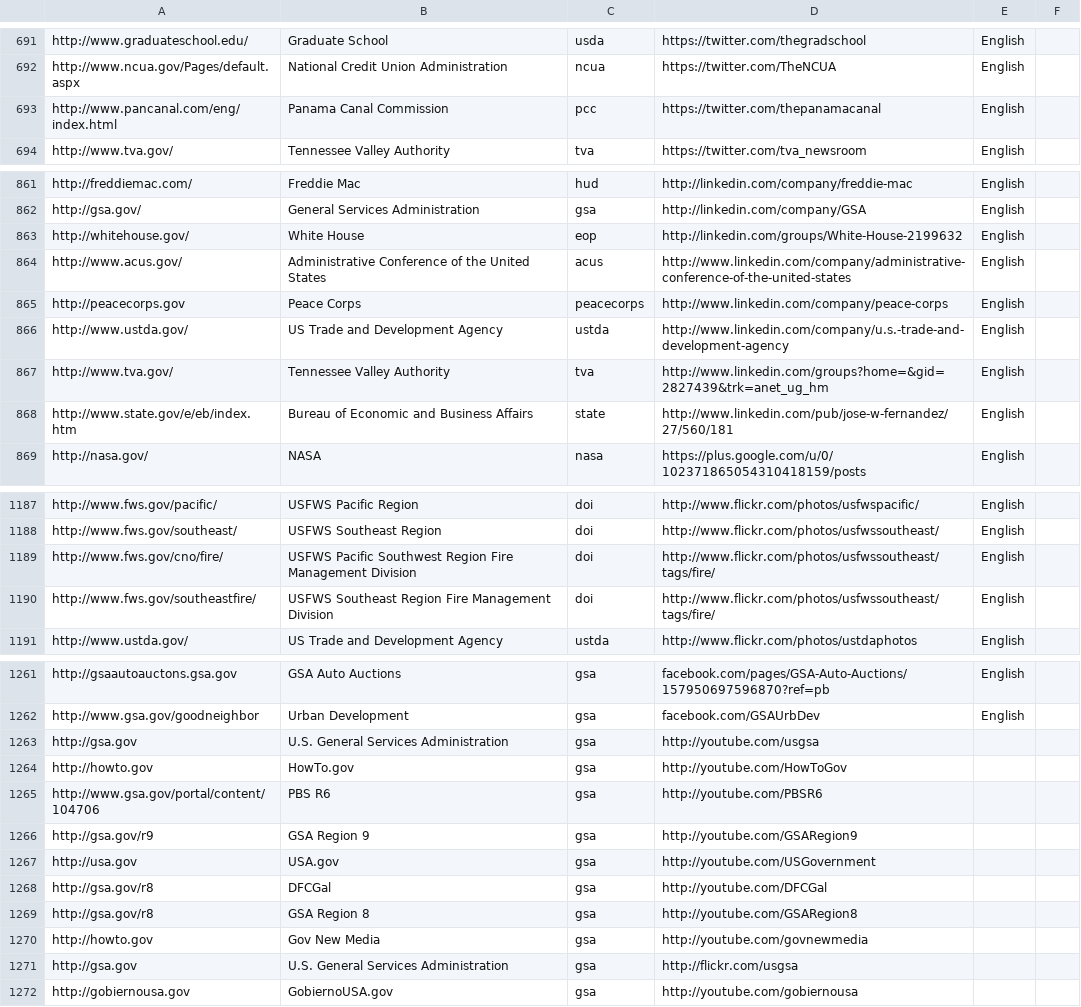
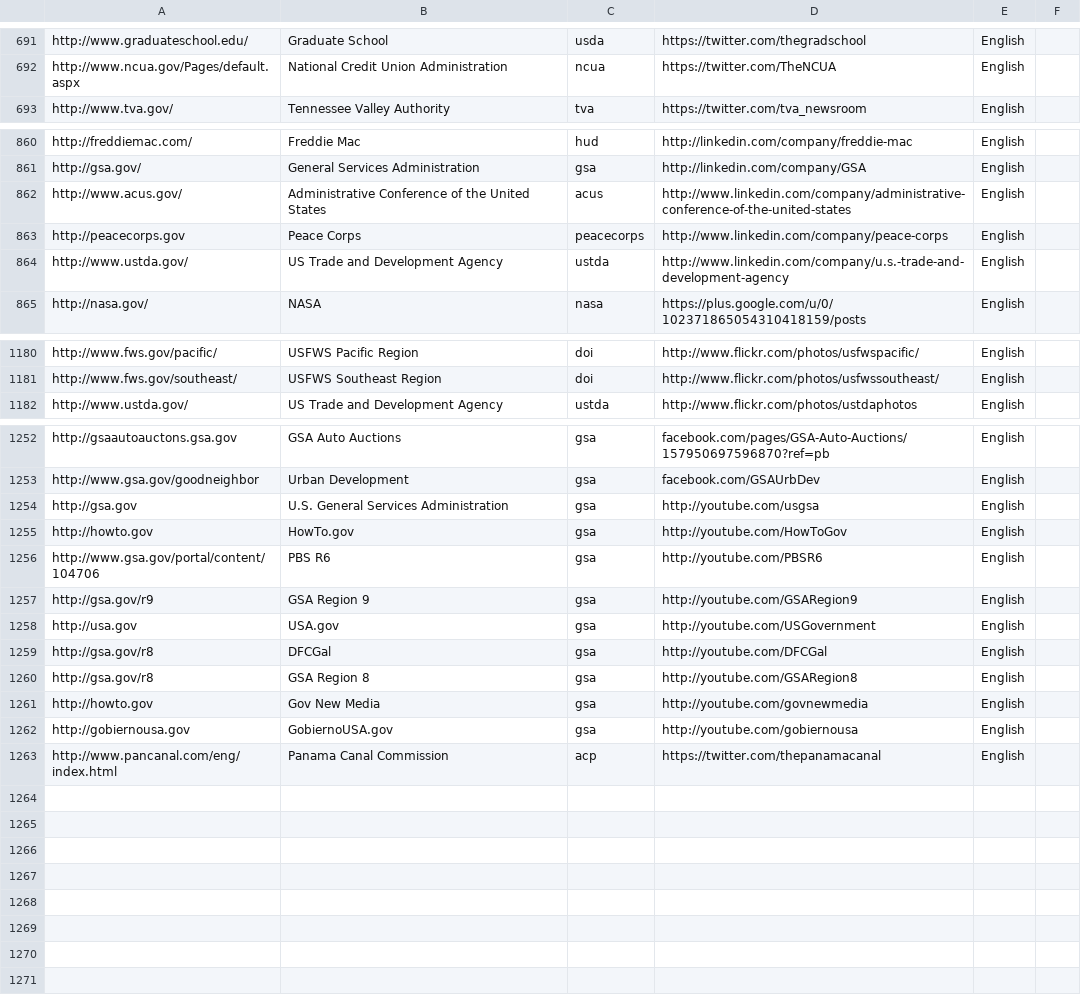
Before and after one commit to measuredvoice/ringsail, a CSV file: db/raw_data/accounts.csv, drawn as a sheet; only a part is shown, gaps mark what is left out; the diff covers the shown part only.

Commit message:
Completed the final list of prepopulated accounts. Fixed a few account-related issues.

```diff
--- a/db/raw_data/accounts.csv
+++ b/db/raw_data/accounts.csv
@@ -692,3 +692,2 @@ http://www.graduateschool.edu/,Graduate School,usda,https://twitter.com/thegrads
 http://www.ncua.gov/Pages/default.aspx,National Credit Union Administration,ncua,https://twitter.com/TheNCUA,English
-http://www.pancanal.com/eng/index.html,Panama Canal Commission,pcc,https://twitter.com/thepanamacanal,English
 http://www.tva.gov/,Tennessee Valley Authority,tva,https://twitter.com/tva_newsroom,English
@@ -862,3 +861,2 @@ http://freddiemac.com/,Freddie Mac,hud,http://linkedin.com/company/freddie-mac,E
 http://gsa.gov/,General Services Administration,gsa,http://linkedin.com/company/GSA,English
-http://whitehouse.gov/,White House,eop,http://linkedin.com/groups/White-House-2199632,English
 http://www.acus.gov/,Administrative Conference of the United States,acus,http://www.linkedin.com/company/administrative-conference-of-the-united-states,English
@@ -866,4 +864,2 @@ http://peacecorps.gov,Peace Corps,peacecorps,http://www.linkedin.com/company/pea
 http://www.ustda.gov/,US Trade and Development Agency,ustda,http://www.linkedin.com/company/u.s.-trade-and-development-agency,English
-http://www.tva.gov/,Tennessee Valley Authority,tva,http://www.linkedin.com/groups?home=&gid=2827439&trk=anet_ug_hm,English
-http://www.state.gov/e/eb/index.htm,Bureau of Economic and Business Affairs,state,http://www.linkedin.com/pub/jose-w-fernandez/27/560/181,English
 http://nasa.gov/,NASA,nasa,https://plus.google.com/u/0/102371865054310418159/posts,English
@@ -1188,4 +1181,2 @@ http://www.fws.gov/pacific/,USFWS Pacific Region,doi,http://www.flickr.com/photo
 http://www.fws.gov/southeast/,USFWS Southeast Region,doi,http://www.flickr.com/photos/usfwssoutheast/,English
-http://www.fws.gov/cno/fire/,USFWS Pacific Southwest Region Fire Management Division,doi,http://www.flickr.com/photos/usfwssoutheast/tags/fire/,English
-http://www.fws.gov/southeastfire/,USFWS Southeast Region Fire Management Division,doi,http://www.flickr.com/photos/usfwssoutheast/tags/fire/,English
 http://www.ustda.gov/,US Trade and Development Agency,ustda,http://www.flickr.com/photos/ustdaphotos,English
@@ -1262,11 +1253,11 @@ http://gsaautoauctons.gsa.gov,GSA Auto Auctions,gsa,facebook.com/pages/GSA-Auto-
 http://www.gsa.gov/goodneighbor,Urban Development,gsa,facebook.com/GSAUrbDev,English
-http://gsa.gov,U.S. General Services Administration,gsa,http://youtube.com/usgsa
-http://howto.gov,HowTo.gov,gsa,http://youtube.com/HowToGov
-http://www.gsa.gov/portal/content/104706,PBS R6,gsa,http://youtube.com/PBSR6
-http://gsa.gov/r9,GSA Region 9,gsa,http://youtube.com/GSARegion9
-http://usa.gov,USA.gov,gsa,http://youtube.com/USGovernment
-http://gsa.gov/r8,DFCGal,gsa,http://youtube.com/DFCGal
-http://gsa.gov/r8,GSA Region 8,gsa,http://youtube.com/GSARegion8
-http://howto.gov,Gov New Media,gsa,http://youtube.com/govnewmedia
-http://gsa.gov,U.S. General Services Administration,gsa,http://flickr.com/usgsa
-http://gobiernousa.gov,GobiernoUSA.gov,gsa,http://youtube.com/gobiernousa
+http://gsa.gov,U.S. General Services Administration,gsa,http://youtube.com/usgsa,English
+http://howto.gov,HowTo.gov,gsa,http://youtube.com/HowToGov,English
+http://www.gsa.gov/portal/content/104706,PBS R6,gsa,http://youtube.com/PBSR6,English
+http://gsa.gov/r9,GSA Region 9,gsa,http://youtube.com/GSARegion9,English
+http://usa.gov,USA.gov,gsa,http://youtube.com/USGovernment,English
+http://gsa.gov/r8,DFCGal,gsa,http://youtube.com/DFCGal,English
+http://gsa.gov/r8,GSA Region 8,gsa,http://youtube.com/GSARegion8,English
+http://howto.gov,Gov New Media,gsa,http://youtube.com/govnewmedia,English
+http://gobiernousa.gov,GobiernoUSA.gov,gsa,http://youtube.com/gobiernousa,English
+http://www.pancanal.com/eng/index.html,Panama Canal Commission,acp,https://twitter.com/thepanamacanal,English
```
Also changed, not shown: 3 removed rows and 32 edited cells elsewhere in this file, 5 other files.
